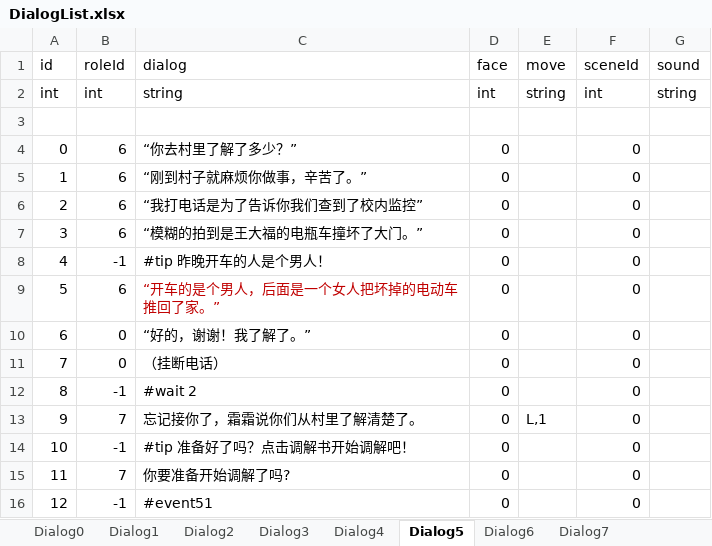
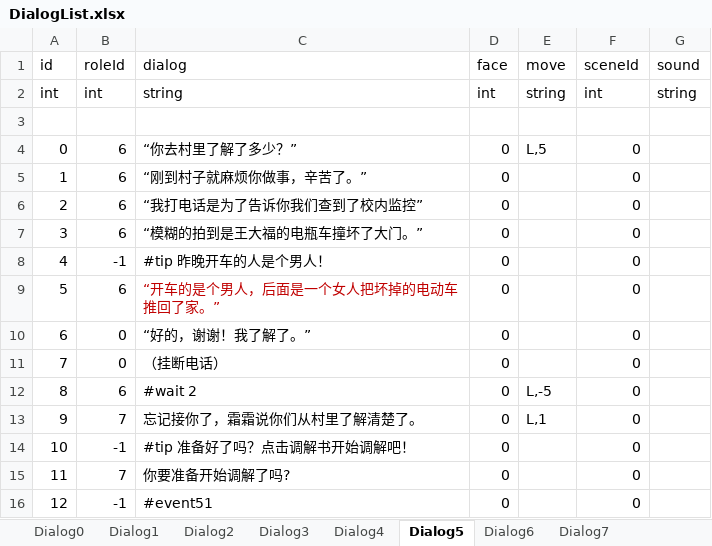
Before and after one commit to asyaB404/QingTang, an Excel workbook: Assets/Editor/Excel/DialogList.xlsx, sheet Dialog5, drawn as a sheet; values as stored, in another font and other column widths than the file's, no borders; the diff names each change by its address in the sheet, - before the commit and + after, or states it on an @@ line.

```diff
--- a/Assets/Editor/Excel/DialogList.xlsx (sheet Dialog5)
+++ b/Assets/Editor/Excel/DialogList.xlsx (sheet Dialog5)
-E4 (move): (empty)
+E4 (move): L,5
-B12 (roleId): -1
+B12 (roleId): 6
-E12 (move): (empty)
+E12 (move): L,-5
```
Also changed, not shown: 41 other files.
